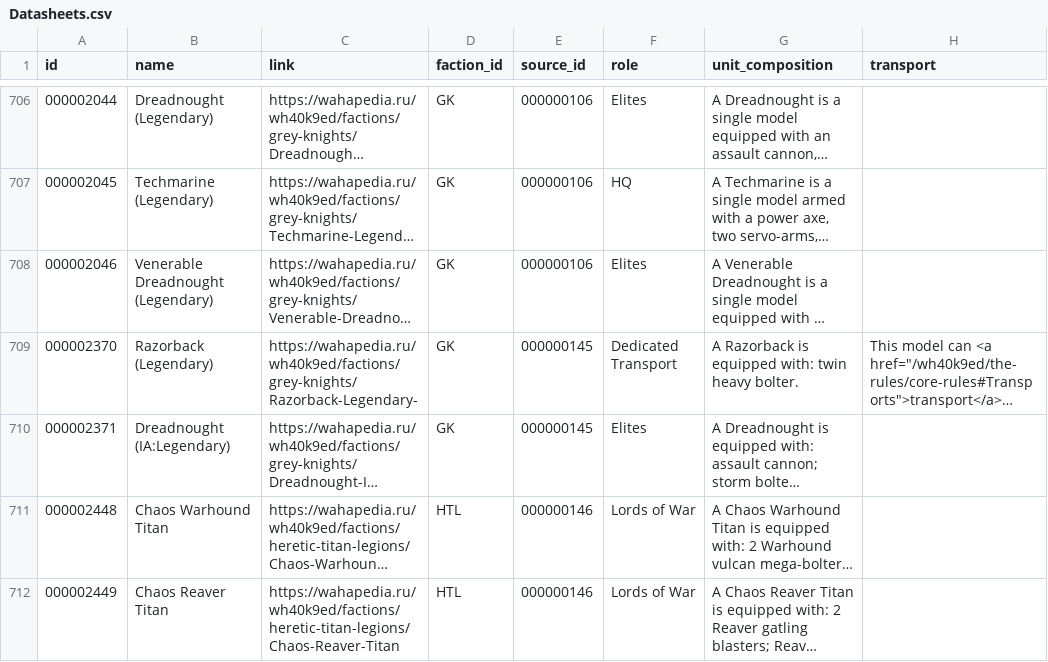
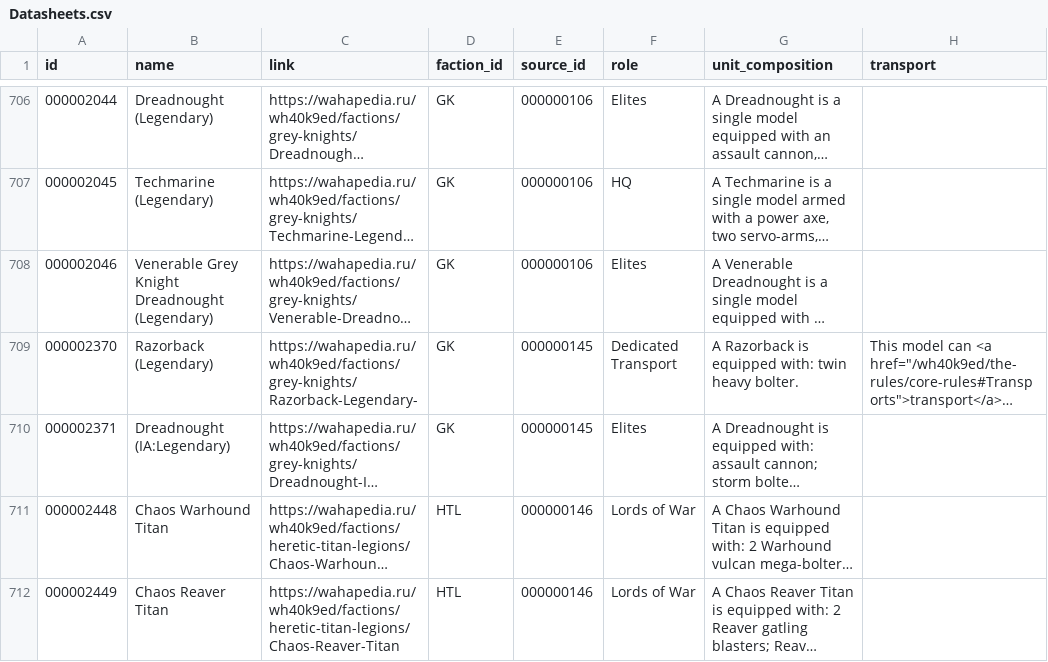
Before and after one commit to Cezary-Janicki/warhammer_experimental, a CSV file: public/Datasheets.csv, drawn as a sheet; only a part is shown, gaps mark what is left out; long unchanged cells end in …; the diff names each change by its address in the sheet, - before the commit and + after, or states it on an @@ line.

```diff
--- a/public/Datasheets.csv
+++ b/public/Datasheets.csv
-B708 (name): Venerable Dreadnought (Legendary)
+B708 (name): Venerable Grey Knight Dreadnought (Legendary)
```
Also changed, not shown: public/database/Datasheets_abilities.csv, public/database/Datasheets_damage.csv, 24 other files.
